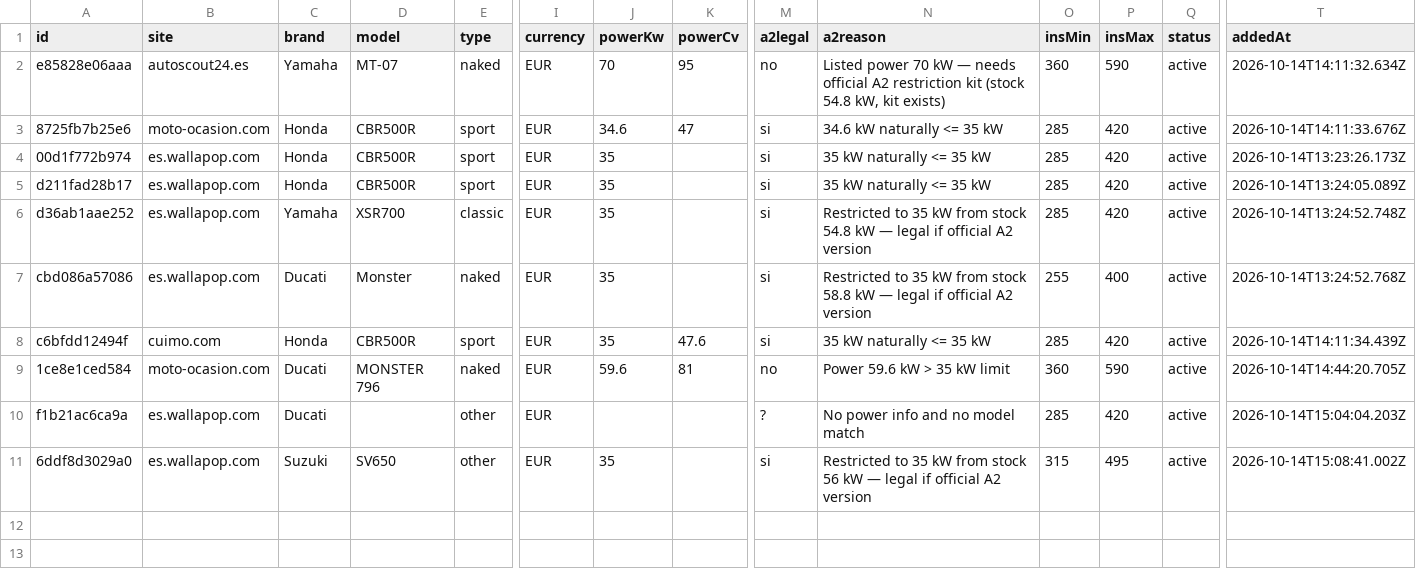
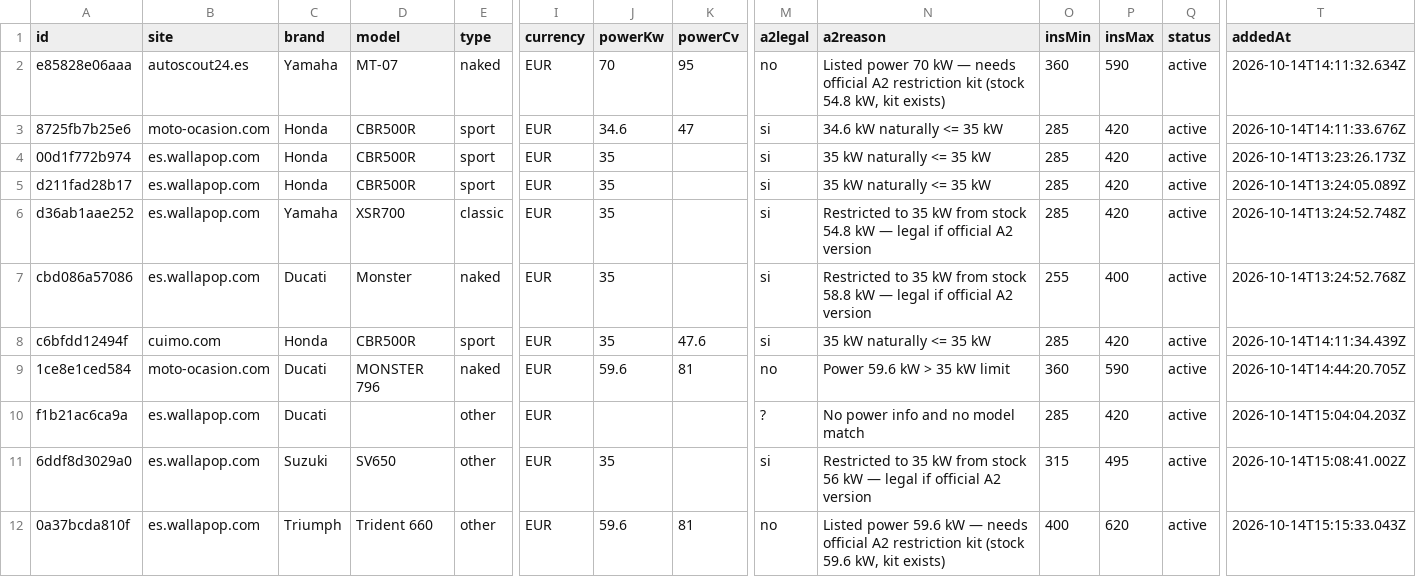
Before and after one commit to jonlautenschlager-partn/nnext-moto, a CSV file: data/export.csv, drawn as a sheet; only a part is shown, gaps mark what is left out; rows hold the shown columns only; the diff names each change by its address in the sheet, - before the commit and + after, or states it on an @@ line.

```diff
--- a/data/export.csv
+++ b/data/export.csv
+row 12: 0a37bcda810f | es.wallapop.com | Triumph | Trident 660 | other | EUR | 59.6 | 81 | no | Listed power 59.6 kW — needs official A2 restriction kit (stock 59.6 kW, kit exists) | 400 | 620 | active | 2026-10-14T15:15:33.043Z
```
Also changed, not shown: 3 other files.
